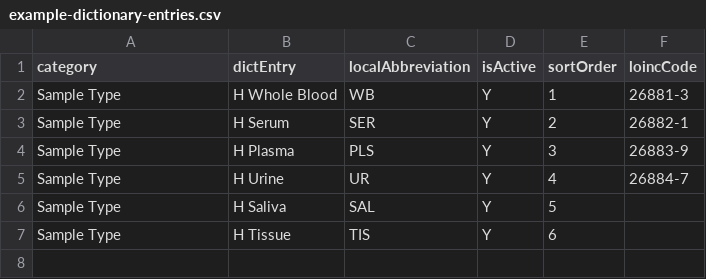
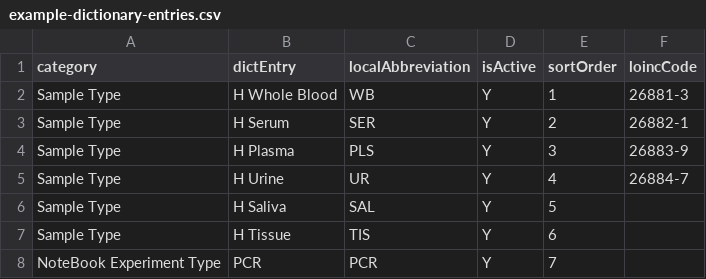
Before and after one commit to palladium-group/ethiopiaemr-openelis-global-2, a CSV file: volume/configuration/backend/dictionaries/example-dictionary-entries.csv, drawn as a sheet; the diff names each change by its address in the sheet, - before the commit and + after, or states it on an @@ line.

Commit message:
fix: Update questionnaire loading logic and add Notebook Experiment T… (#2400)
* fix: Update questionnaire loading logic and add Notebook Experiment Type entry

* fix: Refactor HQL queries and update SampleStorageAssignment to use sampleItemId directly

* fix: Refactor SampleStorageService and related tests to use external IDs for sample item resolution

* fix: Improve code readability by formatting long lines in SampleStorageServiceImpl and related test cases

```diff
--- a/volume/configuration/backend/dictionaries/example-dictionary-entries.csv
+++ b/volume/configuration/backend/dictionaries/example-dictionary-entries.csv
+row 8: NoteBook Experiment Type | PCR | PCR | Y | 7
```
Also changed, not shown: 14 other files.
